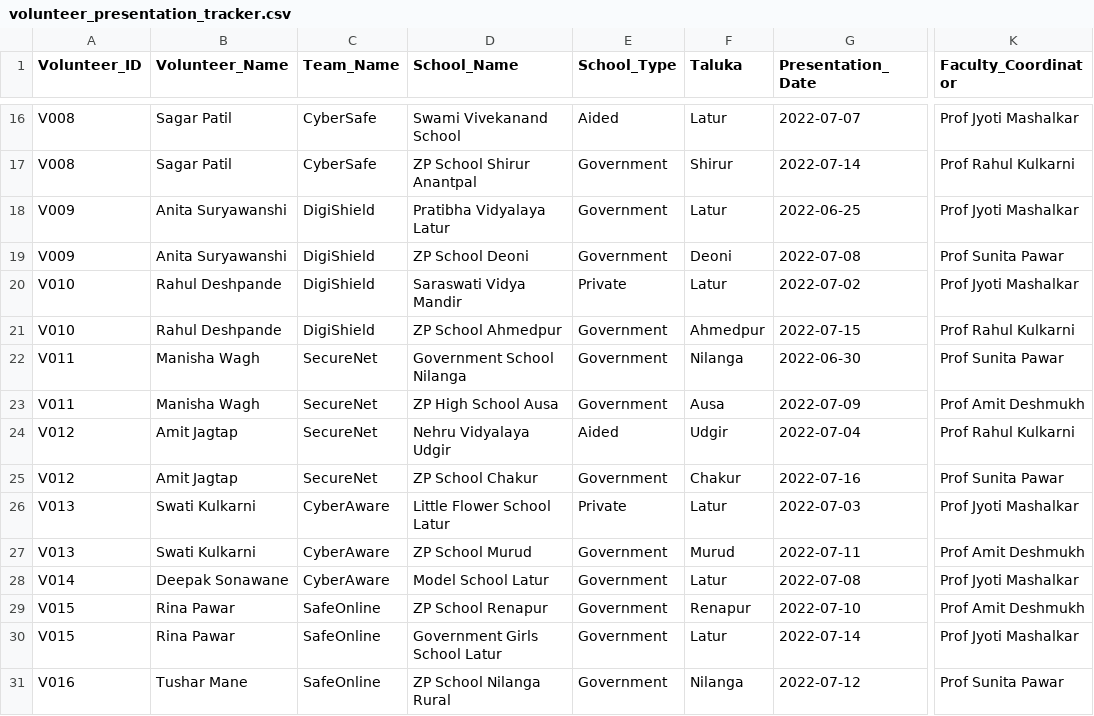
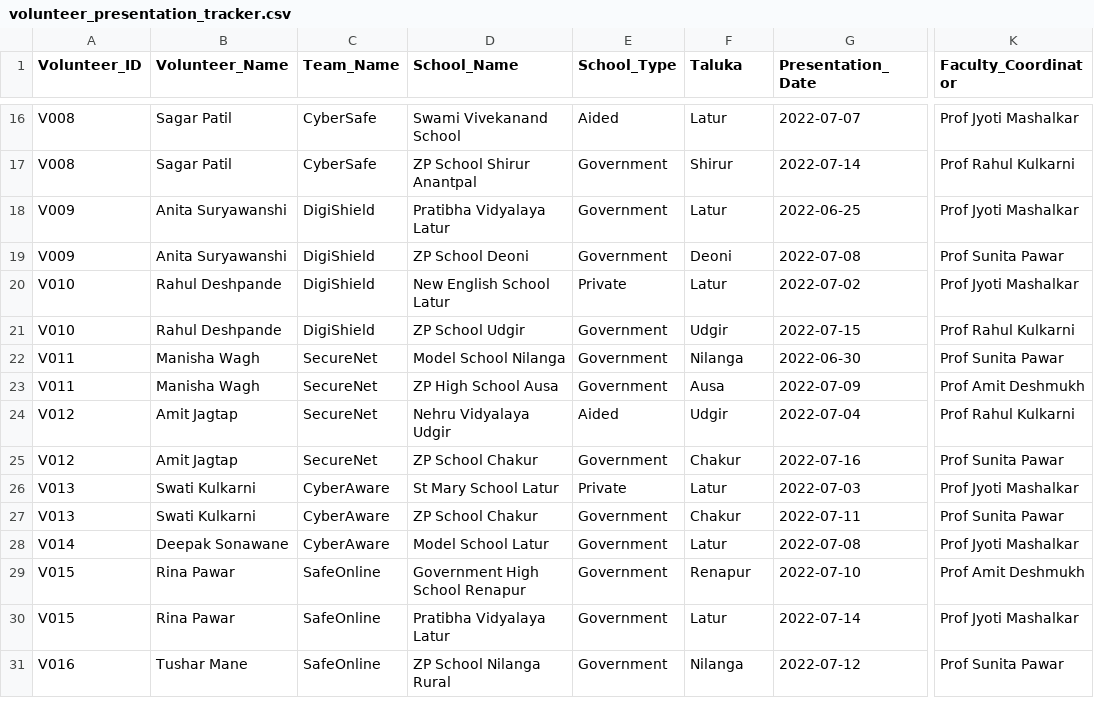
Before and after one commit to dinesh1309/glad-csr-impact-platform-mvp, a CSV file: docs/seed-data/Quickheal-foundation/volunteer_presentation_tracker.csv, drawn as a sheet; only a part is shown, gaps mark what is left out; the diff names each change by its address in the sheet, - before the commit and + after, or states it on an @@ line.

```diff
--- a/docs/seed-data/Quickheal-foundation/volunteer_presentation_tracker.csv
+++ b/docs/seed-data/Quickheal-foundation/volunteer_presentation_tracker.csv
-D20 (School_Name): Saraswati Vidya Mandir
+D20 (School_Name): New English School Latur
-D21 (School_Name): ZP School Ahmedpur
+D21 (School_Name): ZP School Udgir
-F21 (Taluka): Ahmedpur
+F21 (Taluka): Udgir
-D22 (School_Name): Government School Nilanga
+D22 (School_Name): Model School Nilanga
-D26 (School_Name): Little Flower School Latur
+D26 (School_Name): St Mary School Latur
-D27 (School_Name): ZP School Murud
+D27 (School_Name): ZP School Chakur
-F27 (Taluka): Murud
+F27 (Taluka): Chakur
-K27 (Faculty_Coordinator): Prof Amit Deshmukh
+K27 (Faculty_Coordinator): Prof Sunita Pawar
-D29 (School_Name): ZP School Renapur
+D29 (School_Name): Government High School Renapur
-D30 (School_Name): Government Girls School Latur
+D30 (School_Name): Pratibha Vidyalaya Latur
```
Also changed, not shown: docs/seed-data/Quickheal-foundation/school_children_survey.csv, 19 other files.
